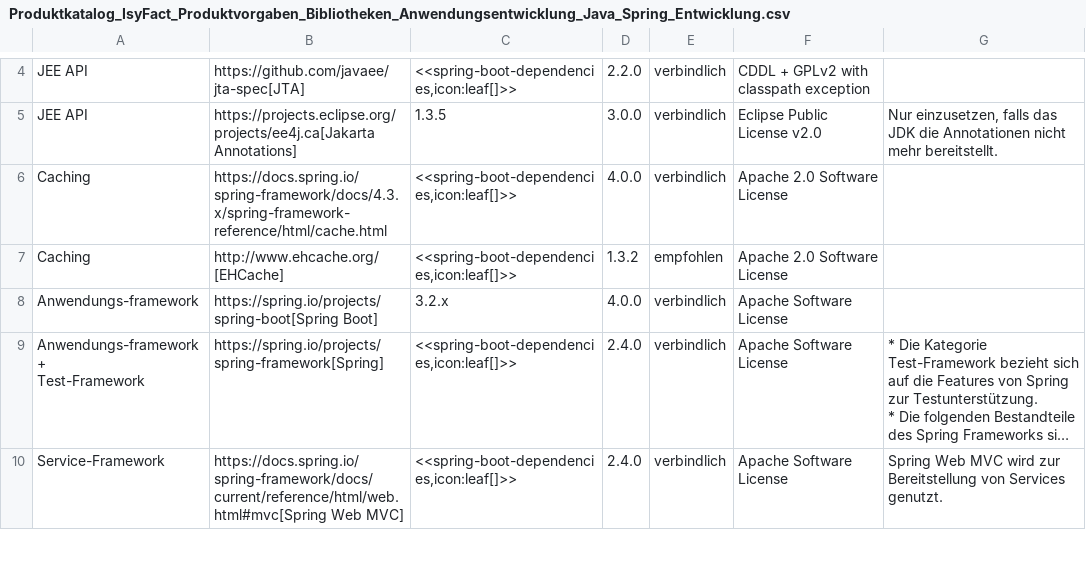
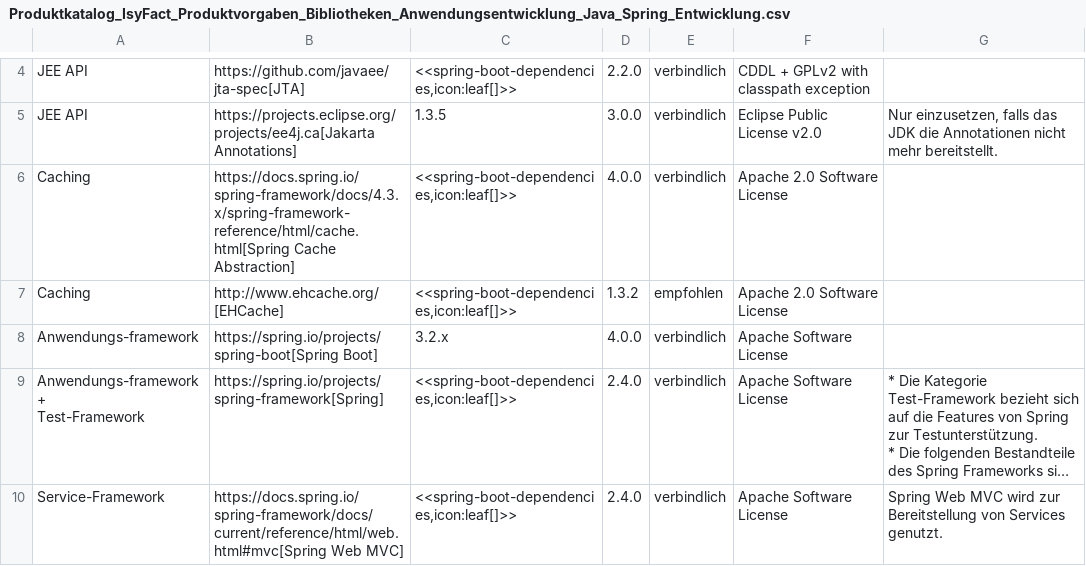
Before and after one commit to IsyFact/isyfact-standards, a CSV file: isyfact-standards-doc/src/docs/antora/modules/einstieg/partials/Produktkatalog_IsyFact_Produktvorgaben_Bibliotheken_Anwendungsentwicklung_Java_Spring_Entwicklung.csv, drawn as a sheet; only a part is shown, gaps mark what is left out; long unchanged cells end in ….

```diff
--- a/isyfact-standards-doc/src/docs/antora/modules/einstieg/partials/Produktkatalog_IsyFact_Produktvorgaben_Bibliotheken_Anwendungsentwicklung_Java_Spring_Entwicklung.csv
+++ b/isyfact-standards-doc/src/docs/antora/modules/einstieg/partials/Produktkatalog_IsyFact_Produktvorgaben_Bibliotheken_Anwendungsentwicklung_Java_Spring_Entwicklung.csv
@@ -5,3 +5,3 @@ JEE API;https://github.com/javaee/jta-spec[JTA];<<spring-boot-dependencies,icon:
 JEE API;https://projects.eclipse.org/projects/ee4j.ca[Jakarta Annotations];1.3.5;3.0.0;verbindlich;Eclipse Public License v2.0;Nur einzusetzen, falls das JDK die Annotationen nicht mehr bereitstellt.
-Caching;https://docs.spring.io/spring-framework/docs/4.3.x/spring-framework-reference/html/cache.html;<<spring-boot-dependencies,icon:leaf[]>>;4.0.0;verbindlich;Apache 2.0 Software License;
+Caching;https://docs.spring.io/spring-framework/docs/4.3.x/spring-framework-reference/html/cache.html[Spring Cache Abstraction];<<spring-boot-dependencies,icon:leaf[]>>;4.0.0;verbindlich;Apache 2.0 Software License;
 Caching;http://www.ehcache.org/[EHCache];<<spring-boot-dependencies,icon:leaf[]>>;1.3.2;empfohlen;Apache 2.0 Software License;
```
Also changed, not shown: 3 other files.
